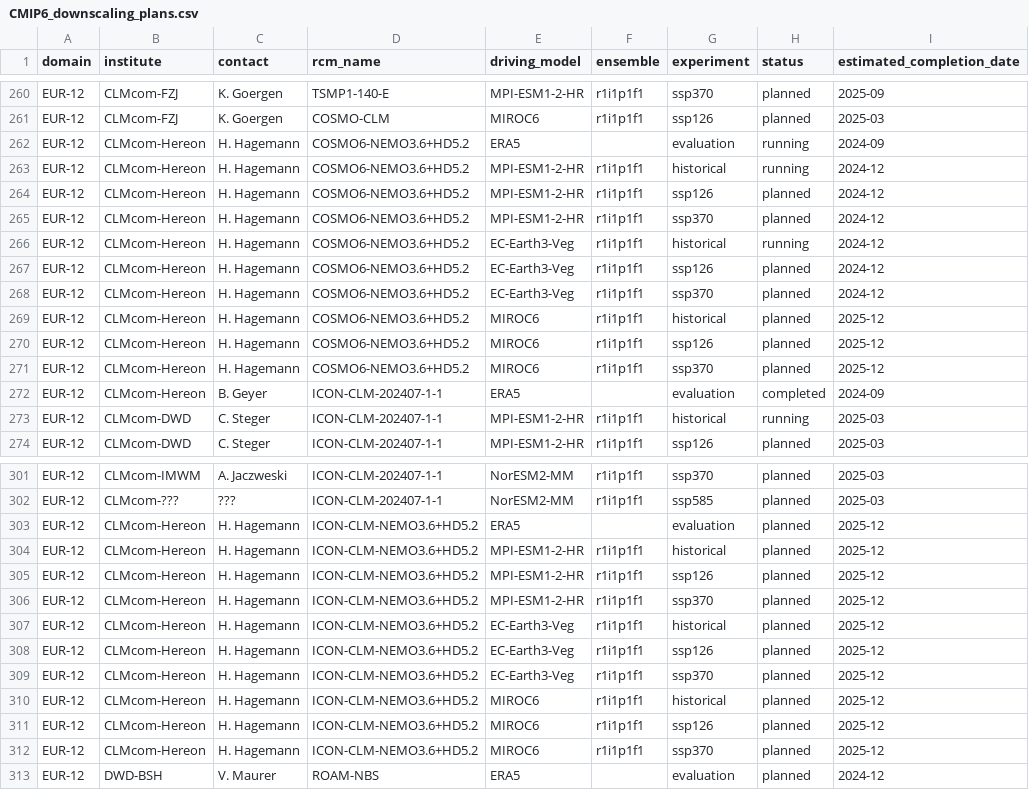
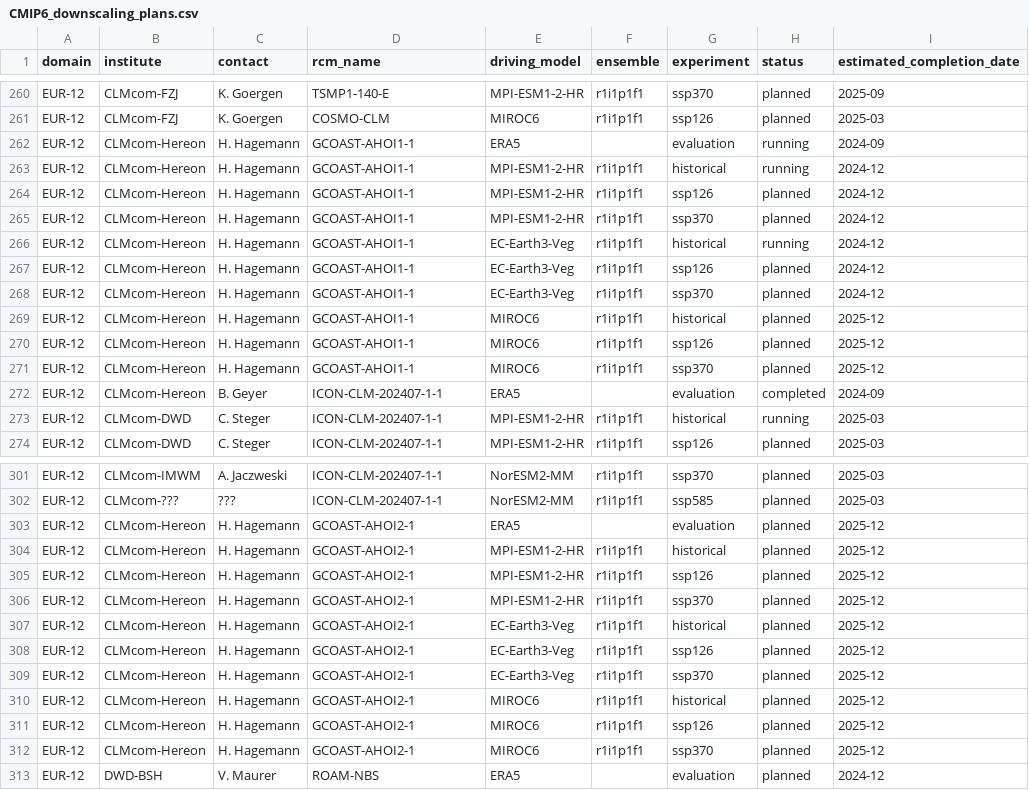
Before and after one commit to WCRP-CORDEX/simulation-status, a CSV file: CMIP6_downscaling_plans.csv, drawn as a sheet; only a part is shown, gaps mark what is left out; the diff names each change by its address in the sheet, - before the commit and + after, or states it on an @@ line.

Commit message:
Rename GCOAST runs
See #37

```diff
--- a/CMIP6_downscaling_plans.csv
+++ b/CMIP6_downscaling_plans.csv
-D262:D271 (rcm_name): COSMO6-NEMO3.6+HD5.2
+D262:D271 (rcm_name): GCOAST-AHOI1-1
-D303:D312 (rcm_name): ICON-CLM-NEMO3.6+HD5.2
+D303:D312 (rcm_name): GCOAST-AHOI2-1
```
